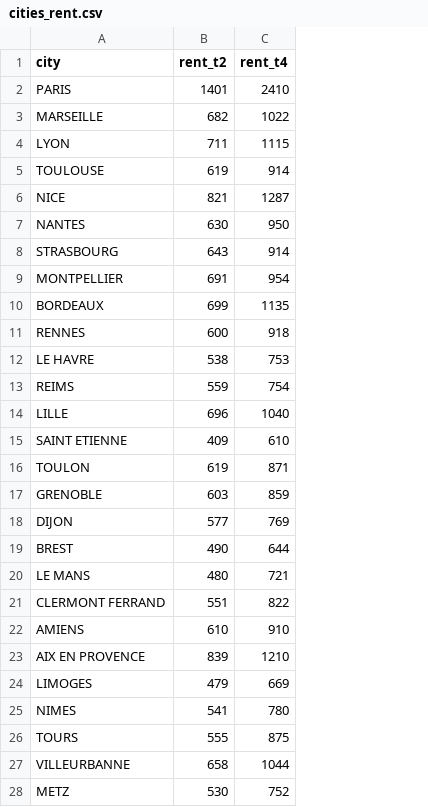
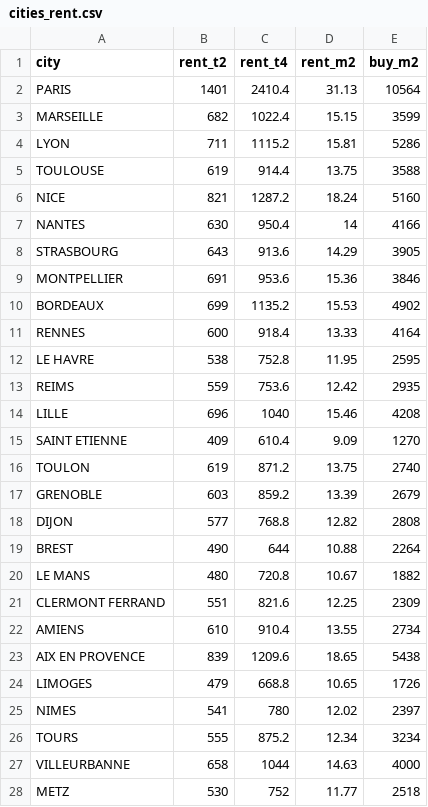
Before and after one commit to StartupsPoleEmploi/mobiville, a CSV file: api/src/assets/datas/cities_rent.csv, drawn as a sheet; only a part is shown; the diff covers the shown part only; the diff names each change by its address in the sheet, - before the commit and + after, or states it on an @@ line.

Commit message:
TE_MAV-545 : update simulator rent/buy

```diff
--- a/api/src/assets/datas/cities_rent.csv
+++ b/api/src/assets/datas/cities_rent.csv
+column D (rent_m2), rows 2-28: 31.13 | 15.15 | 15.81 | 13.75 | 18.24 | 14 | 14.29 | 15.36 | 15.53 | 13.33 | 11.95 | 12.42 | 15.46 | 9.09 | 13.75 | 13.39 | 12.82 | 10.88 | 10.67 | 12.25 | 13.55 | 18.65 | 10.65 | 12.02 | 12.34 | 14.63 | 11.77
+column E (buy_m2), rows 2-28: 10564 | 3599 | 5286 | 3588 | 5160 | 4166 | 3905 | 3846 | 4902 | 4164 | 2595 | 2935 | 4208 | 1270 | 2740 | 2679 | 2808 | 2264 | 1882 | 2309 | 2734 | 5438 | 1726 | 2397 | 3234 | 4000 | 2518
-C2 (rent_t4): 2410
+C2 (rent_t4): 2410.4
-C3 (rent_t4): 1022
+C3 (rent_t4): 1022.4
-C4 (rent_t4): 1115
+C4 (rent_t4): 1115.2
-C5 (rent_t4): 914
+C5 (rent_t4): 914.4
-C6 (rent_t4): 1287
+C6 (rent_t4): 1287.2
-C7 (rent_t4): 950
+C7 (rent_t4): 950.4
-C8 (rent_t4): 914
+C8 (rent_t4): 913.6
-C9 (rent_t4): 954
+C9 (rent_t4): 953.6
-C10 (rent_t4): 1135
+C10 (rent_t4): 1135.2
-C11 (rent_t4): 918
+C11 (rent_t4): 918.4
-C12 (rent_t4): 753
+C12 (rent_t4): 752.8
-C13 (rent_t4): 754
+C13 (rent_t4): 753.6
-C15 (rent_t4): 610
+C15 (rent_t4): 610.4
-C16 (rent_t4): 871
+C16 (rent_t4): 871.2
-C17 (rent_t4): 859
+C17 (rent_t4): 859.2
-C18 (rent_t4): 769
+C18 (rent_t4): 768.8
-C20 (rent_t4): 721
+C20 (rent_t4): 720.8
-C21 (rent_t4): 822
+C21 (rent_t4): 821.6
-C22 (rent_t4): 910
+C22 (rent_t4): 910.4
-C23 (rent_t4): 1210
+C23 (rent_t4): 1209.6
-C24 (rent_t4): 669
+C24 (rent_t4): 668.8
-C26 (rent_t4): 875
+C26 (rent_t4): 875.2
```
Also changed, not shown: 1 added row and 3 edited cells elsewhere in this file, api/src/assets/datas/departements.csv, 8 other files.
